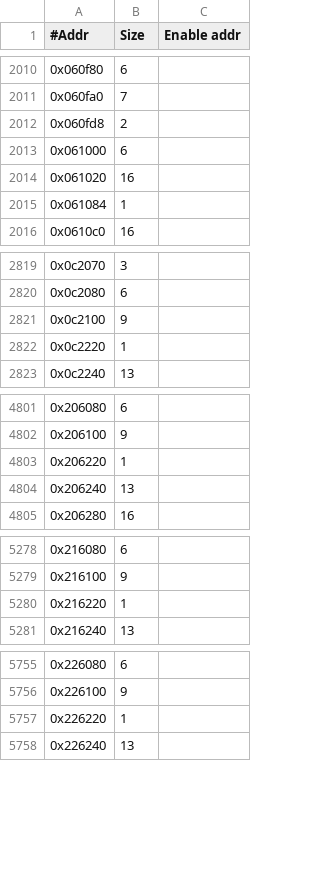
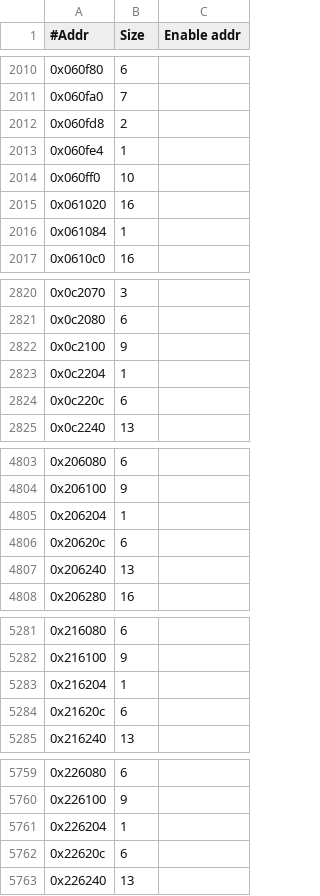
Before and after one commit to Mellanox/mstflint, a CSV file: mstdump/mstdump_dbs/SwitchIB.csv, drawn as a sheet; only a part is shown, gaps mark what is left out; the diff covers the shown part only.

```diff
--- a/mstdump/mstdump_dbs/SwitchIB.csv
+++ b/mstdump/mstdump_dbs/SwitchIB.csv
@@ -2012,3 +2012,4 @@
 0x060fd8,2,
-0x061000,6,
+0x060fe4,1,
+0x060ff0,10,
 0x061020,16,
@@ -2821,3 +2822,4 @@
 0x0c2100,9,
-0x0c2220,1,
+0x0c2204,1,
+0x0c220c,6,
 0x0c2240,13,
@@ -4802,3 +4804,4 @@
 0x206100,9,
-0x206220,1,
+0x206204,1,
+0x20620c,6,
 0x206240,13,
@@ -5279,3 +5282,4 @@
 0x216100,9,
-0x216220,1,
+0x216204,1,
+0x21620c,6,
 0x216240,13,
@@ -5756,3 +5760,4 @@
 0x226100,9,
-0x226220,1,
+0x226204,1,
+0x22620c,6,
 0x226240,13,
```
Also changed, not shown: 15 added rows and 15 edited cells elsewhere in this file, 16 other files.
